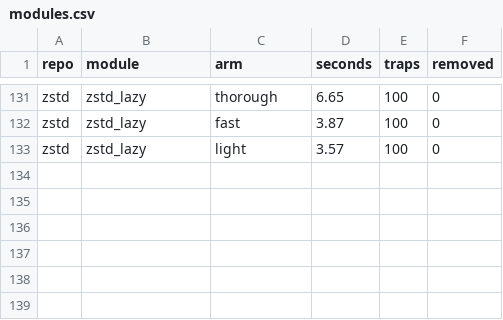
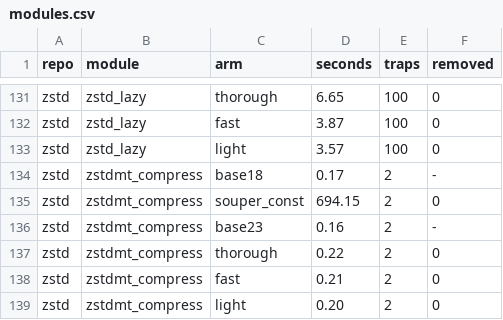
Before and after one commit to AmiraliE1380/ODeSSy, a CSV file: results/static/souper_static/modules.csv, drawn as a sheet; only a part is shown, gaps mark what is left out.

Commit message:
souper static: zstd/zstdmt_compress

```diff
--- a/results/static/souper_static/modules.csv
+++ b/results/static/souper_static/modules.csv
@@ -133 +133,7 @@ zstd,zstd_lazy,fast,3.87,100,0
 zstd,zstd_lazy,light,3.57,100,0
+zstd,zstdmt_compress,base18,0.17,2,-
+zstd,zstdmt_compress,souper_const,694.15,2,0
+zstd,zstdmt_compress,base23,0.16,2,-
+zstd,zstdmt_compress,thorough,0.22,2,0
+zstd,zstdmt_compress,fast,0.21,2,0
+zstd,zstdmt_compress,light,0.20,2,0
```
